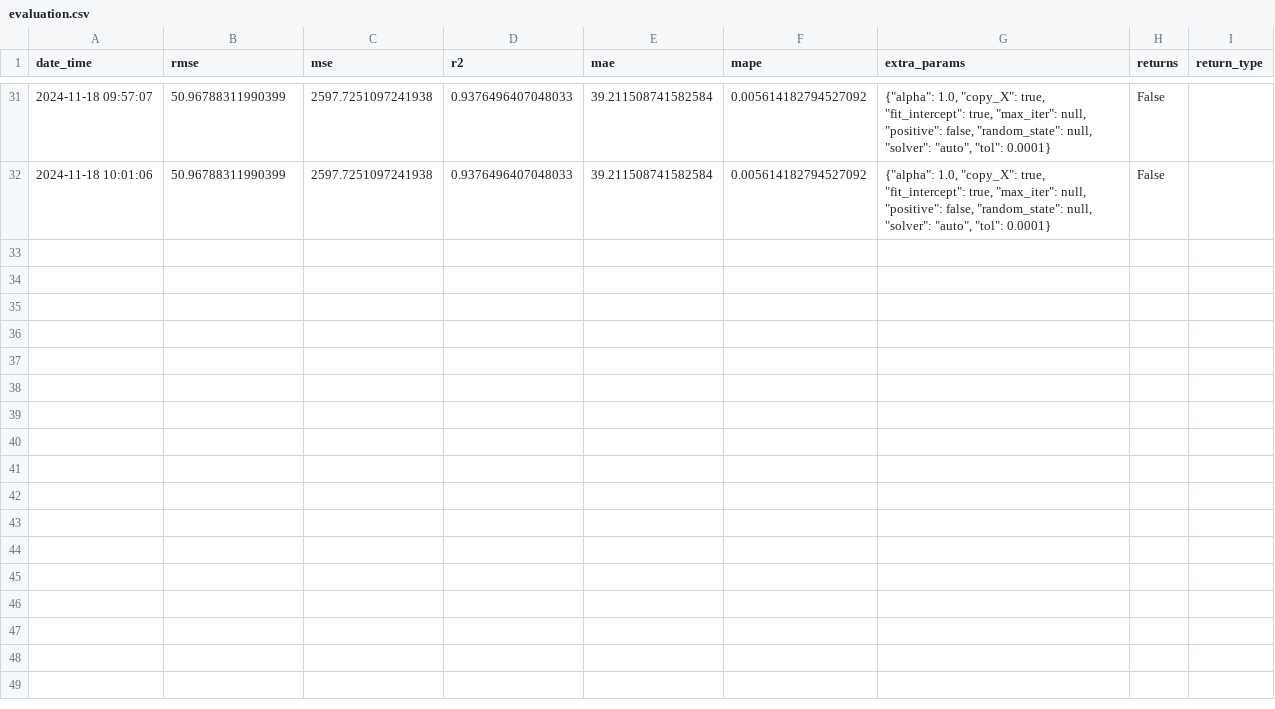
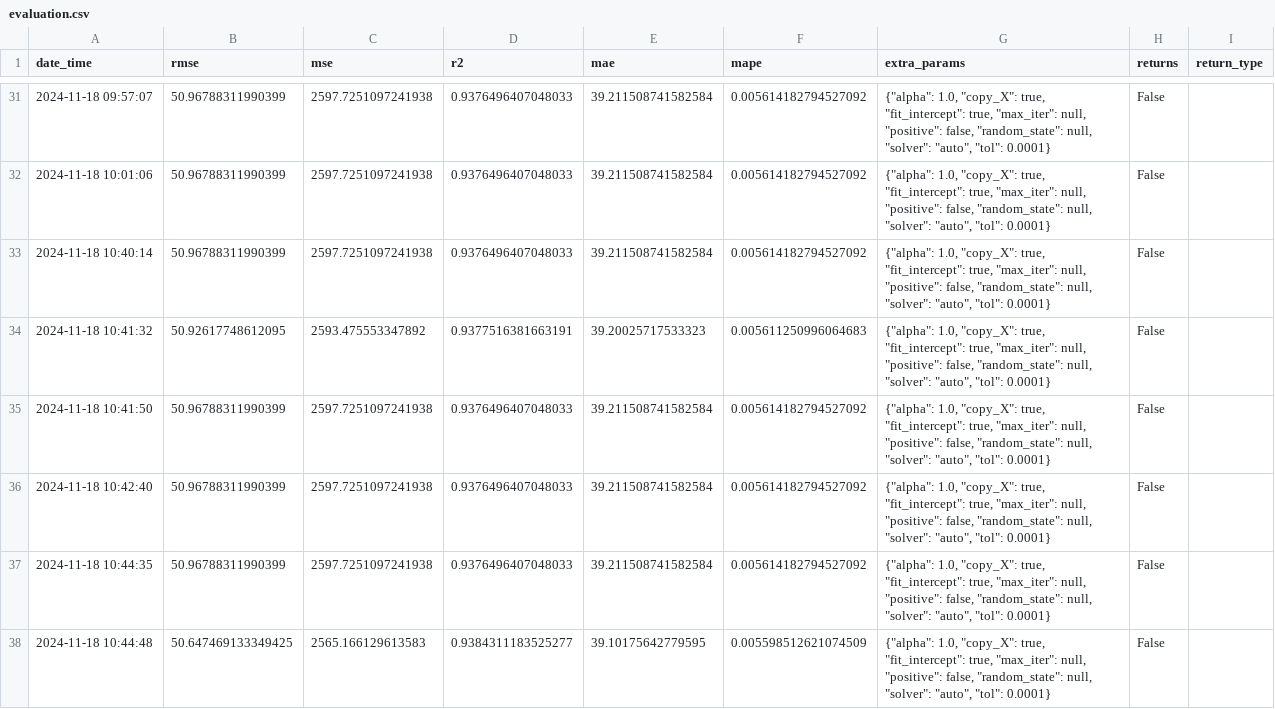
Before and after one commit to zyxn/Stock-with-Sentiment-App, a CSV file: Dataset/Evaluation/Ridge/evaluation.csv, drawn as a sheet; only a part is shown, gaps mark what is left out; the diff names each change by its address in the sheet, - before the commit and + after, or states it on an @@ line.

```diff
--- a/Dataset/Evaluation/Ridge/evaluation.csv
+++ b/Dataset/Evaluation/Ridge/evaluation.csv
+row 33: 2024-11-18 10:40:14 | 50.96788311990399 | 2597.7251097241938 | 0.9376496407048033 | 39.211508741582584 | 0.005614182794527092 | {"alpha": 1.0, "copy_X": true, "fit_intercept": true, "max_iter": null, "positive": false, "random_state": null, "solver": "auto", "tol": 0.0001} | False
+row 34: 2024-11-18 10:41:32 | 50.92617748612095 | 2593.475553347892 | 0.9377516381663191 | 39.20025717533323 | 0.005611250996064683 | {"alpha": 1.0, "copy_X": true, "fit_intercept": true, "max_iter": null, "positive": false, "random_state": null, "solver": "auto", "tol": 0.0001} | False
+row 35: 2024-11-18 10:41:50 | 50.96788311990399 | 2597.7251097241938 | 0.9376496407048033 | 39.211508741582584 | 0.005614182794527092 | {"alpha": 1.0, "copy_X": true, "fit_intercept": true, "max_iter": null, "positive": false, "random_state": null, "solver": "auto", "tol": 0.0001} | False
+row 36: 2024-11-18 10:42:40 | 50.96788311990399 | 2597.7251097241938 | 0.9376496407048033 | 39.211508741582584 | 0.005614182794527092 | {"alpha": 1.0, "copy_X": true, "fit_intercept": true, "max_iter": null, "positive": false, "random_state": null, "solver": "auto", "tol": 0.0001} | False
+row 37: 2024-11-18 10:44:35 | 50.96788311990399 | 2597.7251097241938 | 0.9376496407048033 | 39.211508741582584 | 0.005614182794527092 | {"alpha": 1.0, "copy_X": true, "fit_intercept": true, "max_iter": null, "positive": false, "random_state": null, "solver": "auto", "tol": 0.0001} | False
+row 38: 2024-11-18 10:44:48 | 50.647469133349425 | 2565.166129613583 | 0.9384311183525277 | 39.10175642779595 | 0.005598512621074509 | {"alpha": 1.0, "copy_X": true, "fit_intercept": true, "max_iter": null, "positive": false, "random_state": null, "solver": "auto", "tol": 0.0001} | False
```
Also changed, not shown: 3 other files.
